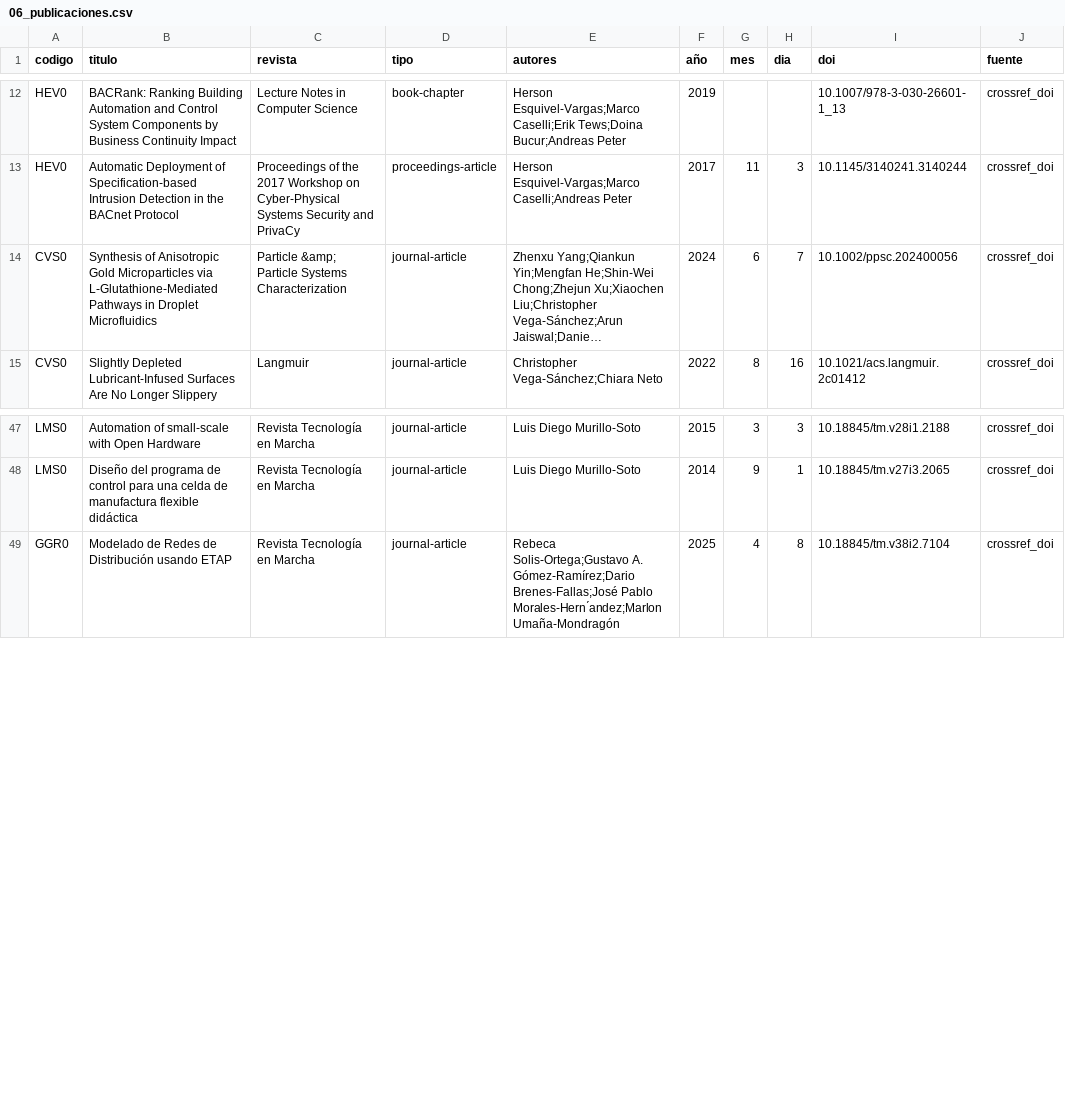
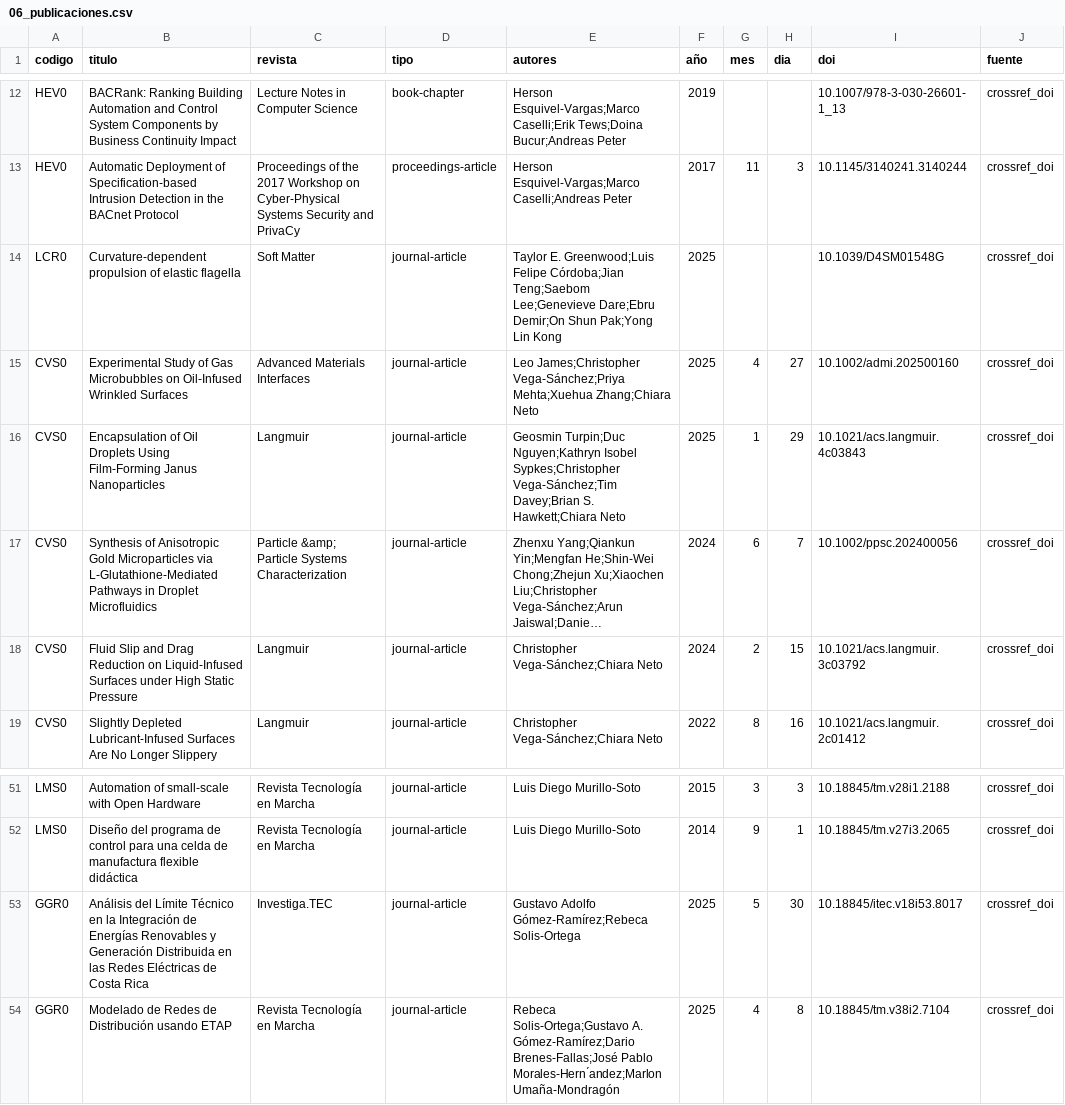
Before and after one commit to EIEM-TEC/profes, a CSV file: 06_publicaciones.csv, drawn as a sheet; only a part is shown, gaps mark what is left out; long unchanged cells end in …; the diff names each change by its address in the sheet, - before the commit and + after, or states it on an @@ line.

Commit message:
laura y felipe

```diff
--- a/06_publicaciones.csv
+++ b/06_publicaciones.csv
+row 14: LCR0 | Curvature-dependent propulsion of elastic flagella | Soft Matter | journal-article | Taylor E. Greenwood;Luis Felipe Córdoba;Jian Teng;Saebom Lee;Genevieve Dare;Ebru Demir;On Shun Pak;Yong Lin Kong | 2025 |  |  | 10.1039/D4SM01548G | crossref_doi
+row 15: CVS0 | Experimental Study of Gas Microbubbles on Oil‐Infused Wrinkled Surfaces | Advanced Materials Interfaces | journal-article | Leo James;Christopher Vega‐Sánchez;Priya Mehta;Xuehua Zhang;Chiara Neto | 2025 | 4 | 27 | 10.1002/admi.202500160 | crossref_doi
+row 16: CVS0 | Encapsulation of Oil Droplets Using Film-Forming Janus Nanoparticles | Langmuir | journal-article | Geosmin Turpin;Duc Nguyen;Kathryn Isobel Sypkes;Christopher Vega-Sánchez;Tim Davey;Brian S. Hawkett;Chiara Neto | 2025 | 1 | 29 | 10.1021/acs.langmuir.4c03843 | crossref_doi
+row 18: CVS0 | Fluid Slip and Drag Reduction on Liquid-Infused Surfaces under High Static Pressure | Langmuir | journal-article | Christopher Vega-Sánchez;Chiara Neto | 2024 | 2 | 15 | 10.1021/acs.langmuir.3c03792 | crossref_doi
+row 53: GGR0 | Análisis del Límite Técnico en la Integración de Energías Renovables y Generación Distribuida en las Redes Eléctricas de Costa Rica | Investiga.TEC | journal-article | Gustavo Adolfo Gómez-Ramírez;Rebeca Solis-Ortega | 2025 | 5 | 30 | 10.18845/itec.v18i53.8017 | crossref_doi
```
Also changed, not shown: 00_datos.csv, 01_grados.csv, 7 other files.
